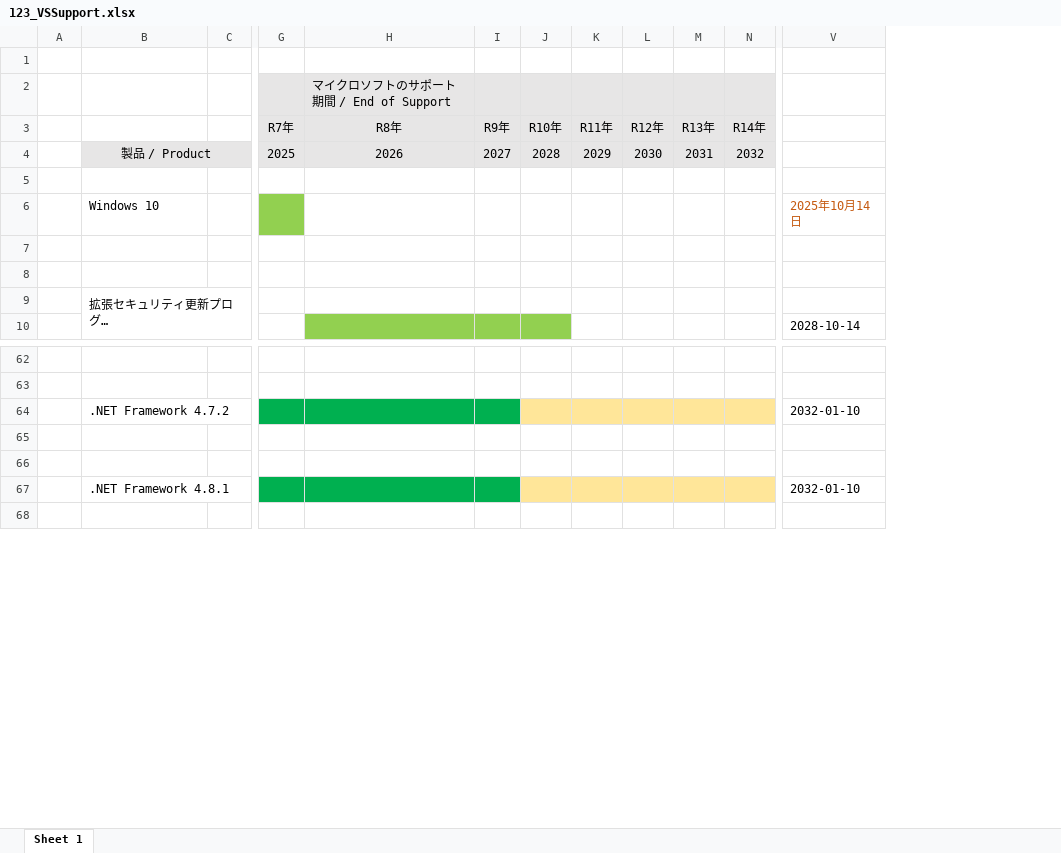
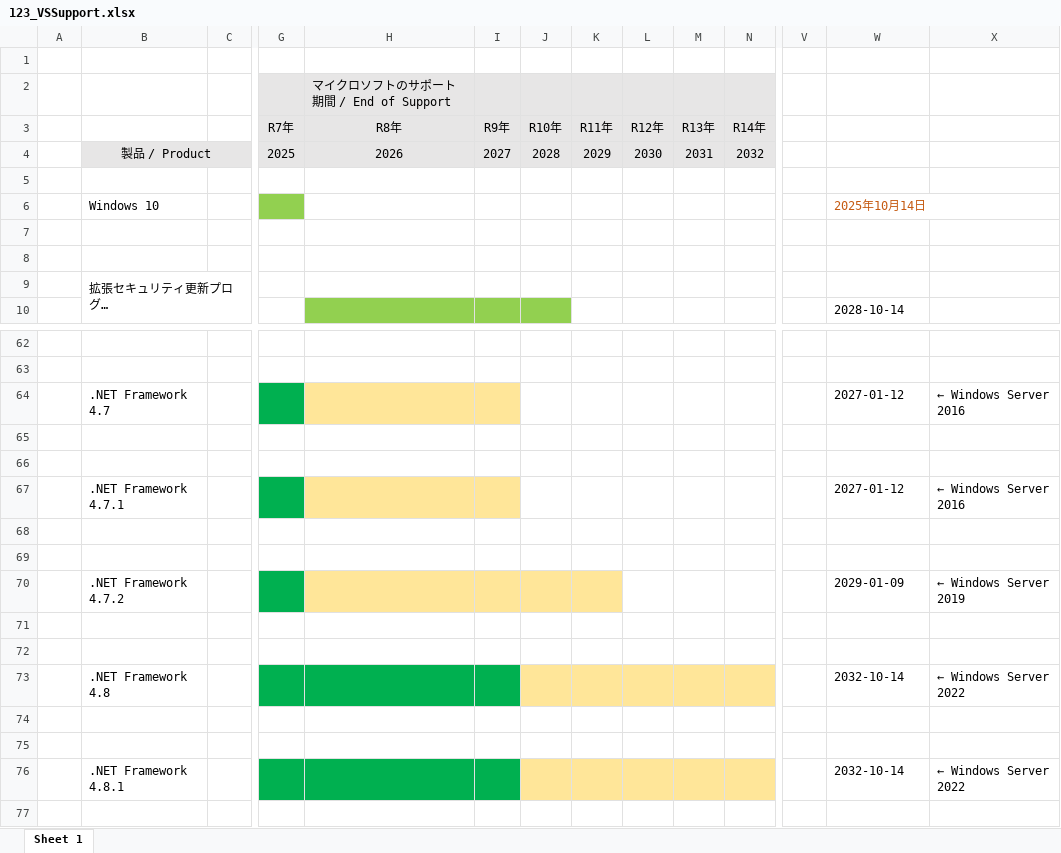
Before and after one commit to MitakaMakers/Qiita, an Excel workbook: 20230710_Visual Studio と .NET と Windows のサポート状況について/123_VSSupport.xlsx, sheet Sheet 1, drawn as a sheet; only a part is shown, gaps mark what is left out; long unchanged cells end in …; values as stored, in another font and other column widths than the file's, no borders; addresses are those after the commit; rows hold the shown columns only; the diff covers the shown part only; the diff names each change by its address in the sheet, - before the commit and + after, or states it on an @@ line.

```diff
--- a/20230710_Visual Studio と .NET と Windows のサポート状況について/123_VSSupport.xlsx (sheet Sheet 1)
+++ b/20230710_Visual Studio と .NET と Windows のサポート状況について/123_VSSupport.xlsx (sheet Sheet 1)
+column V, empty
+column X, row 64: ← Windows Server 2016; row 76: ← Windows Server 2022
-B64: .NET Framework 4.7.2
+B64: .NET Framework 4.7
-H64:I64 fill: #00B050
+H64:I64 fill: #FFE699
-J64:N64 fill: #FFE699
+J64:N64 fill: none
-W64: 2032-01-10
+W64: 2027-01-12
+row 67:  | .NET Framework 4.7.1 |  |  |  |  |  |  |  |  |  |  | 2027-01-12 | ← Windows Server 2016
+row 68: (empty)
+row 69: (empty)
+row 70:  | .NET Framework 4.7.2 |  |  |  |  |  |  |  |  |  |  | 2029-01-09 | ← Windows Server 2019
+row 71: (empty)
+row 72: (empty)
+row 73:  | .NET Framework 4.8 |  |  |  |  |  |  |  |  |  |  | 2032-10-14 | ← Windows Server 2022
+row 74: (empty)
+row 75: (empty)
-W76: 2032-01-10
+W76: 2032-10-14
```
Also changed, not shown: cell formats elsewhere in this sheet, 1 other file.
